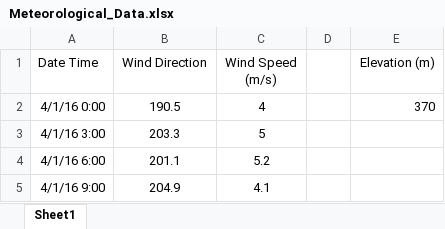
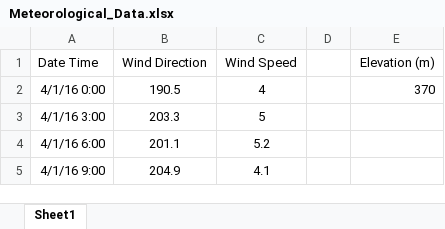
Before and after one commit to Tamrell/Data, an Excel workbook: Sven/Meteorological_Data.xlsx, sheet Sheet1, drawn as a sheet; only a part is shown; values as stored, in another font and other column widths than the file's, no borders; the diff names each change by its address in the sheet, - before the commit and + after, or states it on an @@ line.

```diff
--- a/Sven/Meteorological_Data.xlsx (sheet Sheet1)
+++ b/Sven/Meteorological_Data.xlsx (sheet Sheet1)
-C1: Wind Speed (m/s)
+C1: Wind Speed
```
Also changed, not shown: 5 other files.
